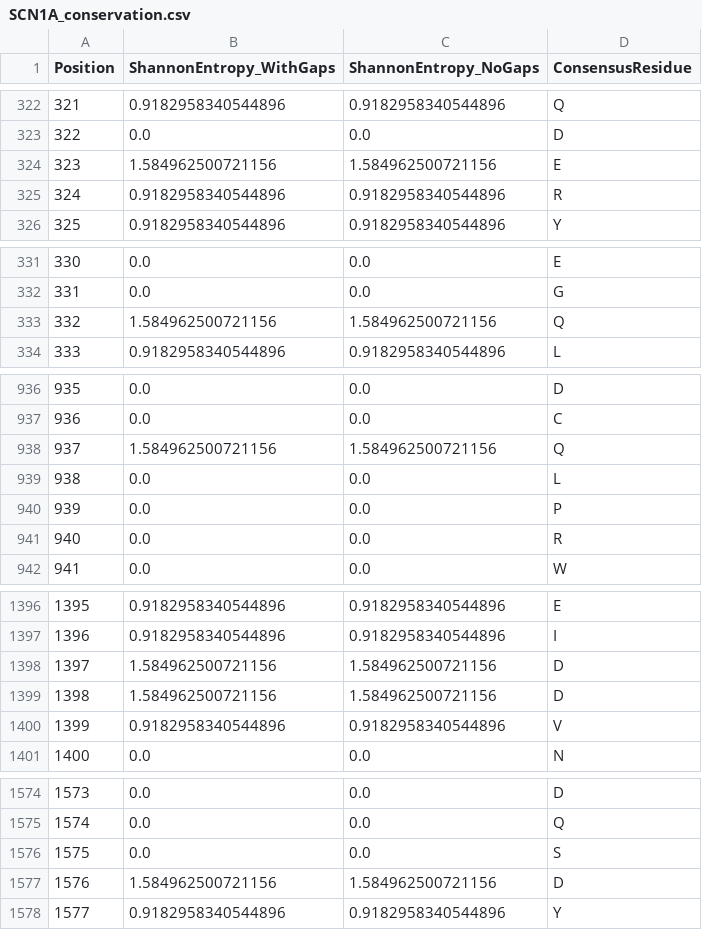
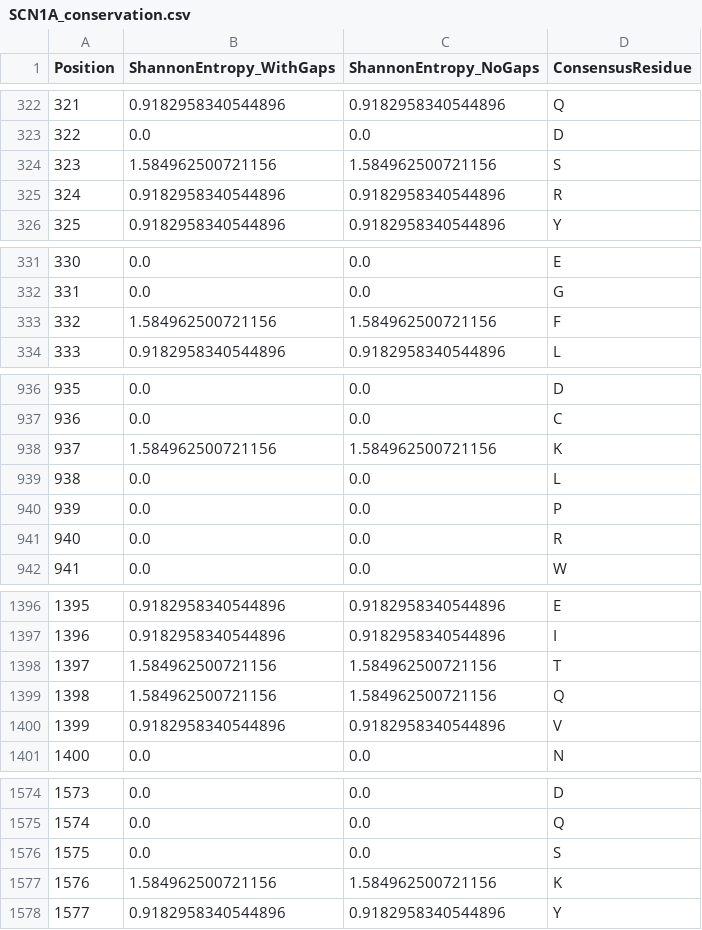
Before and after one commit to wperlichek/comparative-genomics-pipeline, a CSV file: data/output/conservation/SCN1A_conservation.csv, drawn as a sheet; only a part is shown, gaps mark what is left out.

```diff
--- a/data/output/conservation/SCN1A_conservation.csv
+++ b/data/output/conservation/SCN1A_conservation.csv
@@ -323,3 +323,3 @@ Position,ShannonEntropy_WithGaps,ShannonEntropy_NoGaps,ConsensusResidue
 322,0.0,0.0,D
-323,1.584962500721156,1.584962500721156,E
+323,1.584962500721156,1.584962500721156,S
 324,0.9182958340544896,0.9182958340544896,R
@@ -332,3 +332,3 @@ Position,ShannonEntropy_WithGaps,ShannonEntropy_NoGaps,ConsensusResidue
 331,0.0,0.0,G
-332,1.584962500721156,1.584962500721156,Q
+332,1.584962500721156,1.584962500721156,F
 333,0.9182958340544896,0.9182958340544896,L
@@ -937,3 +937,3 @@ Position,ShannonEntropy_WithGaps,ShannonEntropy_NoGaps,ConsensusResidue
 936,0.0,0.0,C
-937,1.584962500721156,1.584962500721156,Q
+937,1.584962500721156,1.584962500721156,K
 938,0.0,0.0,L
@@ -1397,4 +1397,4 @@ Position,ShannonEntropy_WithGaps,ShannonEntropy_NoGaps,ConsensusResidue
 1396,0.9182958340544896,0.9182958340544896,I
-1397,1.584962500721156,1.584962500721156,D
-1398,1.584962500721156,1.584962500721156,D
+1397,1.584962500721156,1.584962500721156,T
+1398,1.584962500721156,1.584962500721156,Q
 1399,0.9182958340544896,0.9182958340544896,V
@@ -1576,3 +1576,3 @@ Position,ShannonEntropy_WithGaps,ShannonEntropy_NoGaps,ConsensusResidue
 1575,0.0,0.0,S
-1576,1.584962500721156,1.584962500721156,D
+1576,1.584962500721156,1.584962500721156,K
 1577,0.9182958340544896,0.9182958340544896,Y
```
Also changed, not shown: data/output/conservation/CACNA1H_conservation.csv, data/output/conservation/GABRA1_conservation.csv, 10 other files.
